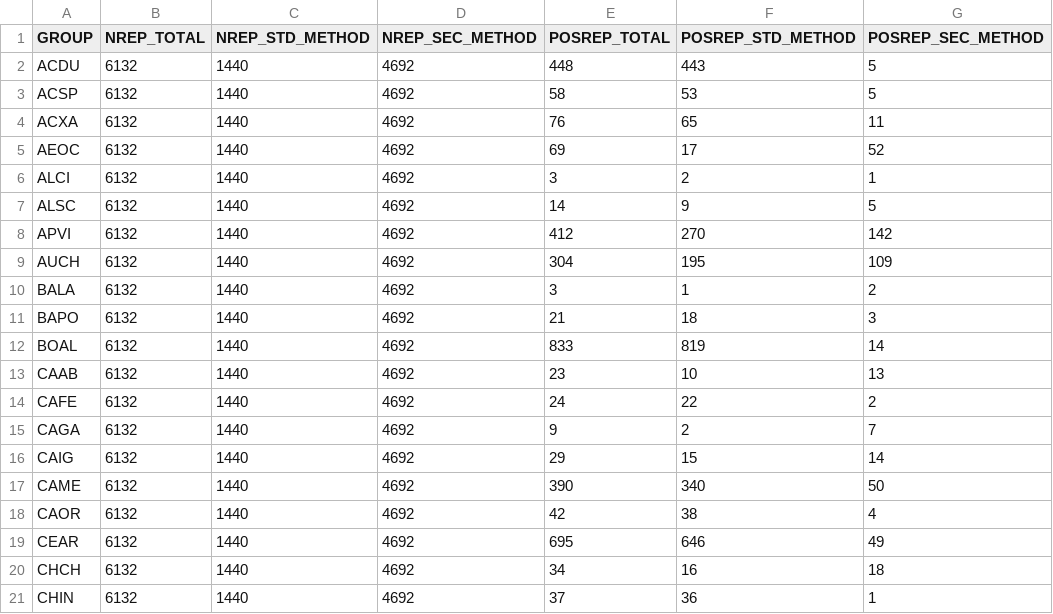
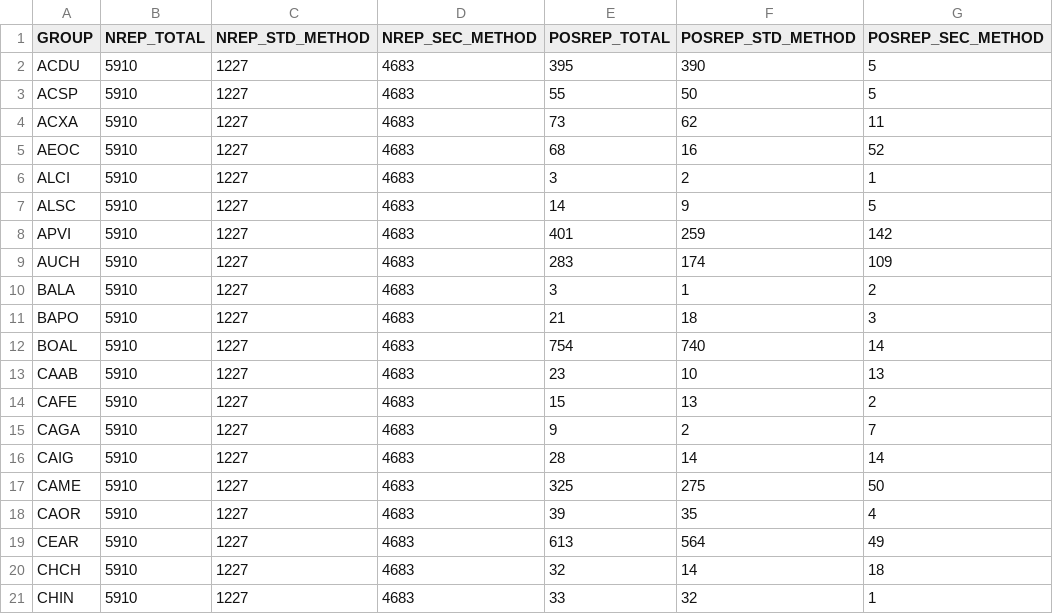
Before and after one commit to krtanaka/ncrmp_spc_calibr, a CSV file: output/spc_tow_abund/REP_summary.csv, drawn as a sheet; only a part is shown; the diff covers the shown part only.

```diff
--- a/output/spc_tow_abund/REP_summary.csv
+++ b/output/spc_tow_abund/REP_summary.csv
@@ -1,21 +1,21 @@
 "GROUP","NREP_TOTAL","NREP_STD_METHOD","NREP_SEC_METHOD","POSREP_TOTAL","POSREP_STD_METHOD","POSREP_SEC_METHOD"
-"ACDU","6132","1440","4692","448","443","5"
-"ACSP","6132","1440","4692","58","53","5"
-"ACXA","6132","1440","4692","76","65","11"
-"AEOC","6132","1440","4692","69","17","52"
-"ALCI","6132","1440","4692","3","2","1"
-"ALSC","6132","1440","4692","14","9","5"
-"APVI","6132","1440","4692","412","270","142"
-"AUCH","6132","1440","4692","304","195","109"
-"BALA","6132","1440","4692","3","1","2"
-"BAPO","6132","1440","4692","21","18","3"
-"BOAL","6132","1440","4692","833","819","14"
-"CAAB","6132","1440","4692","23","10","13"
-"CAFE","6132","1440","4692","24","22","2"
-"CAGA","6132","1440","4692","9","2","7"
-"CAIG","6132","1440","4692","29","15","14"
-"CAME","6132","1440","4692","390","340","50"
-"CAOR","6132","1440","4692","42","38","4"
-"CEAR","6132","1440","4692","695","646","49"
-"CHCH","6132","1440","4692","34","16","18"
-"CHIN","6132","1440","4692","37","36","1"
+"ACDU","5910","1227","4683","395","390","5"
+"ACSP","5910","1227","4683","55","50","5"
+"ACXA","5910","1227","4683","73","62","11"
+"AEOC","5910","1227","4683","68","16","52"
+"ALCI","5910","1227","4683","3","2","1"
+"ALSC","5910","1227","4683","14","9","5"
+"APVI","5910","1227","4683","401","259","142"
+"AUCH","5910","1227","4683","283","174","109"
+"BALA","5910","1227","4683","3","1","2"
+"BAPO","5910","1227","4683","21","18","3"
+"BOAL","5910","1227","4683","754","740","14"
+"CAAB","5910","1227","4683","23","10","13"
+"CAFE","5910","1227","4683","15","13","2"
+"CAGA","5910","1227","4683","9","2","7"
+"CAIG","5910","1227","4683","28","14","14"
+"CAME","5910","1227","4683","325","275","50"
+"CAOR","5910","1227","4683","39","35","4"
+"CEAR","5910","1227","4683","613","564","49"
+"CHCH","5910","1227","4683","32","14","18"
+"CHIN","5910","1227","4683","33","32","1"
```
Also changed, not shown: 101 edited cells elsewhere in this file, output/spc_tow_abund/summary_table.csv, 1 other file.
